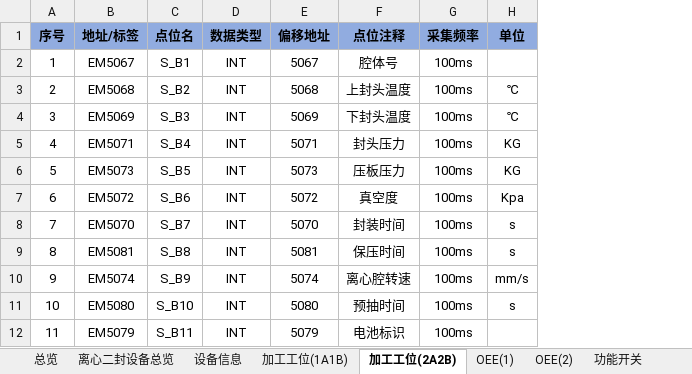
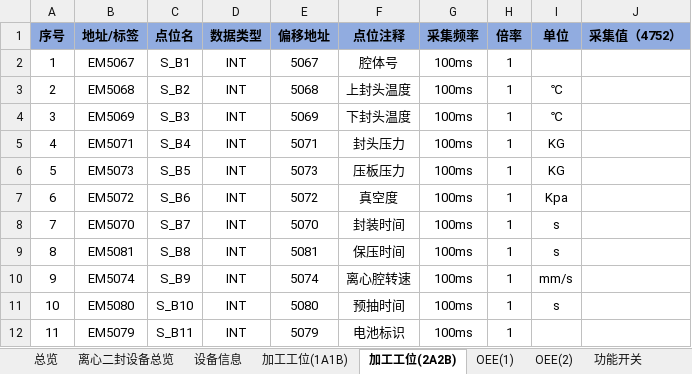
Before and after one commit to hhuwjy/LiXinErFeng, an Excel workbook: Ph_Mc_LiXinErFeng/bin/Debug/net6.0/LXEFData(4752).xlsx, sheet 加工工位(2A2B), drawn as a sheet; values as stored, in another font and other column widths than the file's, no borders; the diff names each change by its address in the sheet, - before the commit and + after, or states it on an @@ line.

```diff
--- a/Ph_Mc_LiXinErFeng/bin/Debug/net6.0/LXEFData(4752).xlsx (sheet 加工工位(2A2B))
+++ b/Ph_Mc_LiXinErFeng/bin/Debug/net6.0/LXEFData(4752).xlsx (sheet 加工工位(2A2B))
+column H (倍率), rows 2-12: all 1
+column J (采集值（4752）), empty
```
Also changed, not shown: sheet 寿命管理, sheet 加工工位(1A1B), sheet OEE(1), sheet 生产统计, sheet 设备信息, sheet OEE(2), 1 more sheet, Ph_Mc_LiXinErFeng/bin/Debug/net6.0/LXEFData.xlsx, 42 other files.
